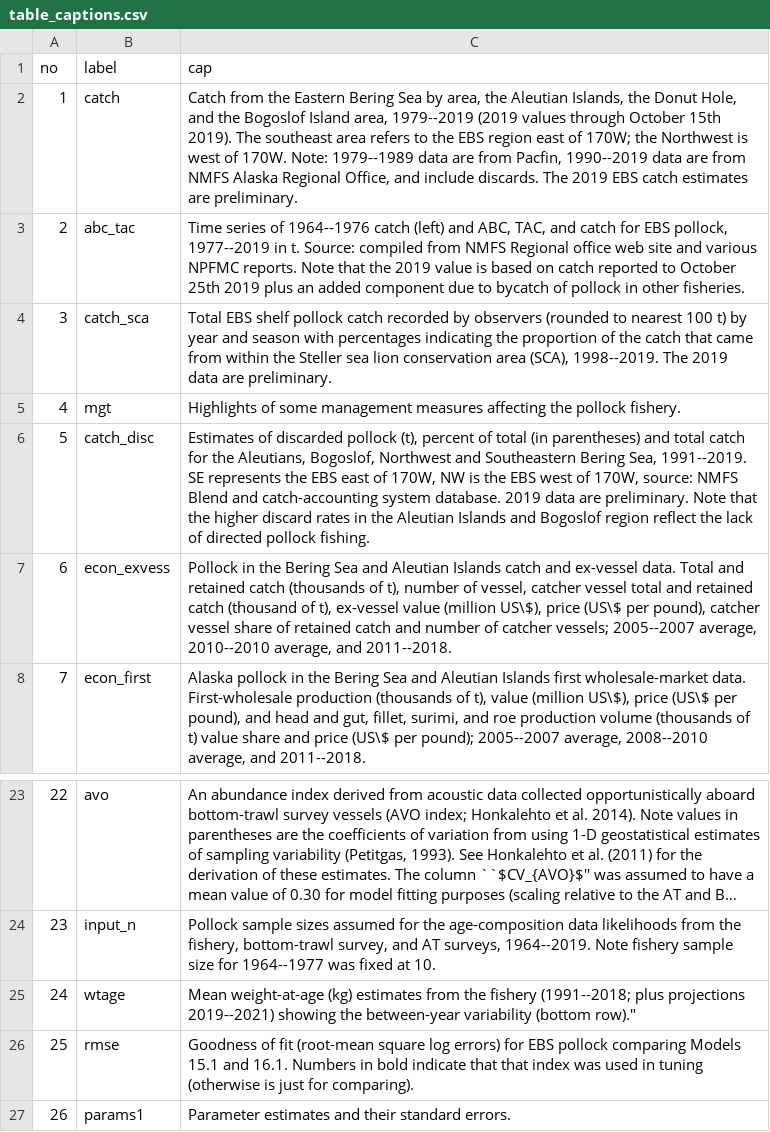
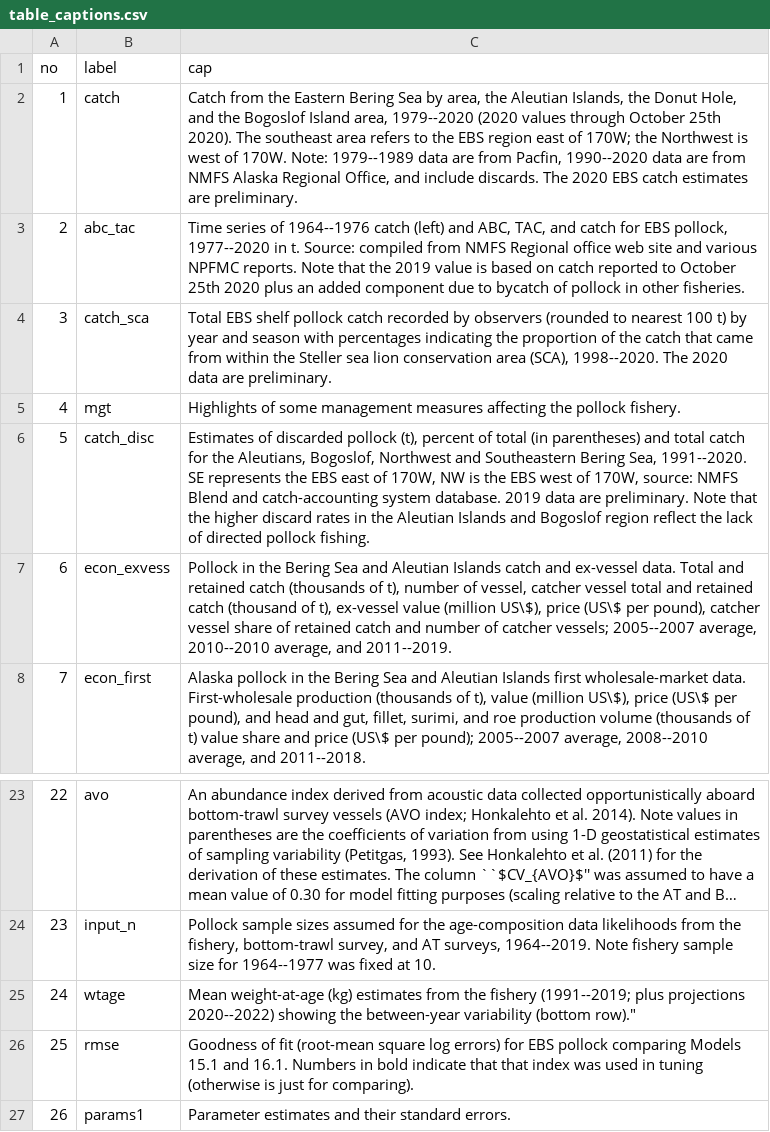
Before and after one commit to afsc-assessments/ebswp_2023, a CSV file: doc/data/table_captions.csv, drawn as a sheet; only a part is shown, gaps mark what is left out; long unchanged cells end in ….

```diff
--- a/doc/data/table_captions.csv
+++ b/doc/data/table_captions.csv
@@ -1,8 +1,8 @@
 no,label,cap
-1,catch,"Catch from the Eastern Bering Sea by area, the Aleutian Islands, the Donut Hole, and the Bogoslof Island area, 1979--2019 (2019 values through October 15th 2019). The southeast area refers to the EBS region east of 170W; the Northwest is west of 170W. Note: 1979--1989 data are from Pacfin, 1990--2019 data are from NMFS Alaska Regional Office, and include discards. The 2019 EBS catch estimates are preliminary."
-2,abc_tac,"Time series of 1964--1976 catch (left) and ABC, TAC, and catch for EBS pollock, 1977--2019 in t. Source: compiled from NMFS Regional office web site and various NPFMC reports. Note that the 2019 value is based on catch reported to October 25th 2019 plus an added component due to bycatch of pollock in other fisheries."
-3,catch_sca,"Total EBS shelf pollock catch recorded by observers (rounded to nearest 100 t) by year and season with percentages indicating the proportion of the catch that came from within the Steller sea lion conservation area (SCA), 1998--2019. The 2019 data are preliminary."
+1,catch,"Catch from the Eastern Bering Sea by area, the Aleutian Islands, the Donut Hole, and the Bogoslof Island area, 1979--2020 (2020 values through October 25th 2020). The southeast area refers to the EBS region east of 170W; the Northwest is west of 170W. Note: 1979--1989 data are from Pacfin, 1990--2020 data are from NMFS Alaska Regional Office, and include discards. The 2020 EBS catch estimates are preliminary."
+2,abc_tac,"Time series of 1964--1976 catch (left) and ABC, TAC, and catch for EBS pollock, 1977--2020 in t. Source: compiled from NMFS Regional office web site and various NPFMC reports. Note that the 2019 value is based on catch reported to October 25th 2020 plus an added component due to bycatch of pollock in other fisheries."
+3,catch_sca,"Total EBS shelf pollock catch recorded by observers (rounded to nearest 100 t) by year and season with percentages indicating the proportion of the catch that came from within the Steller sea lion conservation area (SCA), 1998--2020. The 2020 data are preliminary."
 4,mgt,Highlights of some management measures affecting the pollock fishery.
-5,catch_disc,"Estimates of discarded pollock (t), percent of total (in parentheses) and total catch for the Aleutians, Bogoslof, Northwest and Southeastern Bering Sea, 1991--2019. SE represents the EBS east of 170W, NW is the EBS west of 170W, source: NMFS Blend and catch-accounting system database. 2019 data are preliminary. Note that the higher discard rates in the Aleutian Islands and Bogoslof region reflect the lack of directed pollock fishing."
-6,econ_exvess,"Pollock in the Bering Sea and Aleutian Islands catch and ex-vessel data. Total and retained catch (thousands of t), number of vessel, catcher vessel total and retained catch (thousand of t), ex-vessel value (million US\$), price (US\$ per pound), catcher vessel share of retained catch and number of catcher vessels; 2005--2007 average, 2010--2010 average, and 2011--2018."
+5,catch_disc,"Estimates of discarded pollock (t), percent of total (in parentheses) and total catch for the Aleutians, Bogoslof, Northwest and Southeastern Bering Sea, 1991--2020. SE represents the EBS east of 170W, NW is the EBS west of 170W, source: NMFS Blend and catch-accounting system database. 2019 data are preliminary. Note that the higher discard rates in the Aleutian Islands and Bogoslof region reflect the lack of directed pollock fishing."
+6,econ_exvess,"Pollock in the Bering Sea and Aleutian Islands catch and ex-vessel data. Total and retained catch (thousands of t), number of vessel, catcher vessel total and retained catch (thousand of t), ex-vessel value (million US\$), price (US\$ per pound), catcher vessel share of retained catch and number of catcher vessels; 2005--2007 average, 2010--2010 average, and 2011--2019."
 7,econ_first,"Alaska pollock in the Bering Sea and Aleutian Islands first wholesale-market data. First-wholesale production (thousands of t), value (million US\$), price (US\$ per pound), and head and gut, fillet, surimi, and roe production volume (thousands of t) value share and price (US\$ per pound); 2005--2007 average, 2008--2010 average, and 2011--2018."
@@ -24,3 +24,3 @@ no,label,cap
 23,input_n,"Pollock sample sizes assumed for the age-composition data likelihoods from the fishery, bottom-trawl survey, and AT surveys, 1964--2019. Note fishery sample size for 1964--1977 was fixed at 10."
-24,wtage,Mean weight-at-age (kg) estimates from the fishery (1991--2018; plus projections 2019--2021) showing the between-year variability (bottom row)."
+24,wtage,"Mean weight-at-age (kg) estimates from the fishery (1991--2019; plus projections 2020--2022) showing the between-year variability (bottom row).""  "
 25,rmse,Goodness of fit (root-mean square log errors) for EBS pollock comparing Models 15.1 and 16.1. Numbers in bold indicate that that index was used in tuning (otherwise is just for comparing).
```
Also changed, not shown: doc/data/catage.csv, doc/data/fig_captions.csv, 16 other files.
